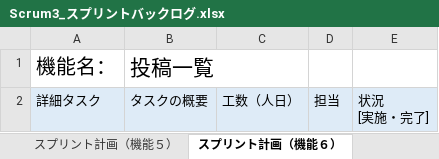
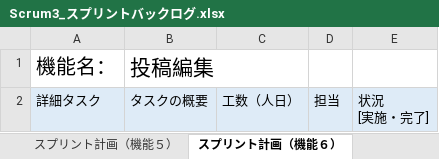
Before and after one commit to fu-syoji-t/SD3D_2023_Scrum3, an Excel workbook: 03スプリントバックログ/Scrum3_スプリントバックログ.xlsx, sheet スプリント計画（機能６）, drawn as a sheet; values as stored, in another font and other column widths than the file's, no borders; the diff names each change by its address in the sheet, - before the commit and + after, or states it on an @@ line.

```diff
--- a/03スプリントバックログ/Scrum3_スプリントバックログ.xlsx (sheet スプリント計画（機能６）)
+++ b/03スプリントバックログ/Scrum3_スプリントバックログ.xlsx (sheet スプリント計画（機能６）)
-B1: 投稿一覧
+B1: 投稿編集
```
Also changed, not shown: sheet スプリント計画（機能３）, sheet スプリント計画（機能７）, sheet スプリント計画（機能４）, sheet スプリント計画（機能５）.
